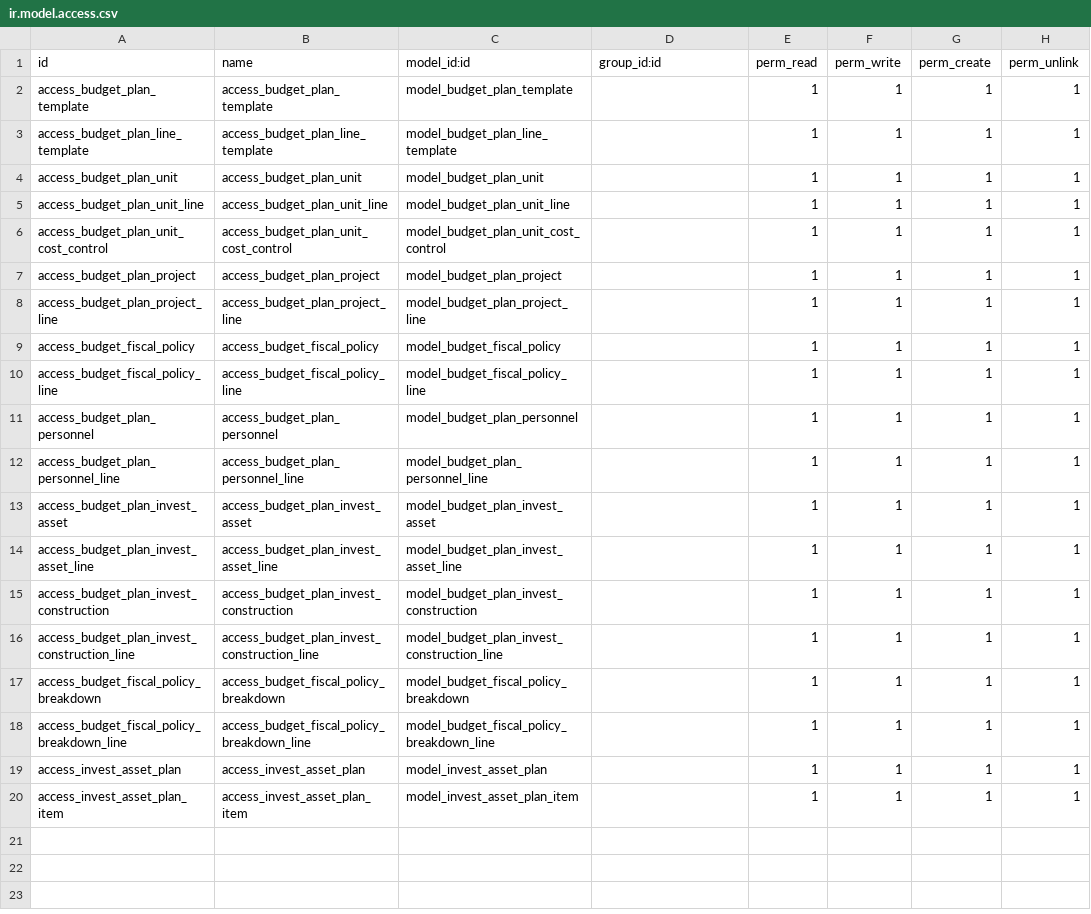
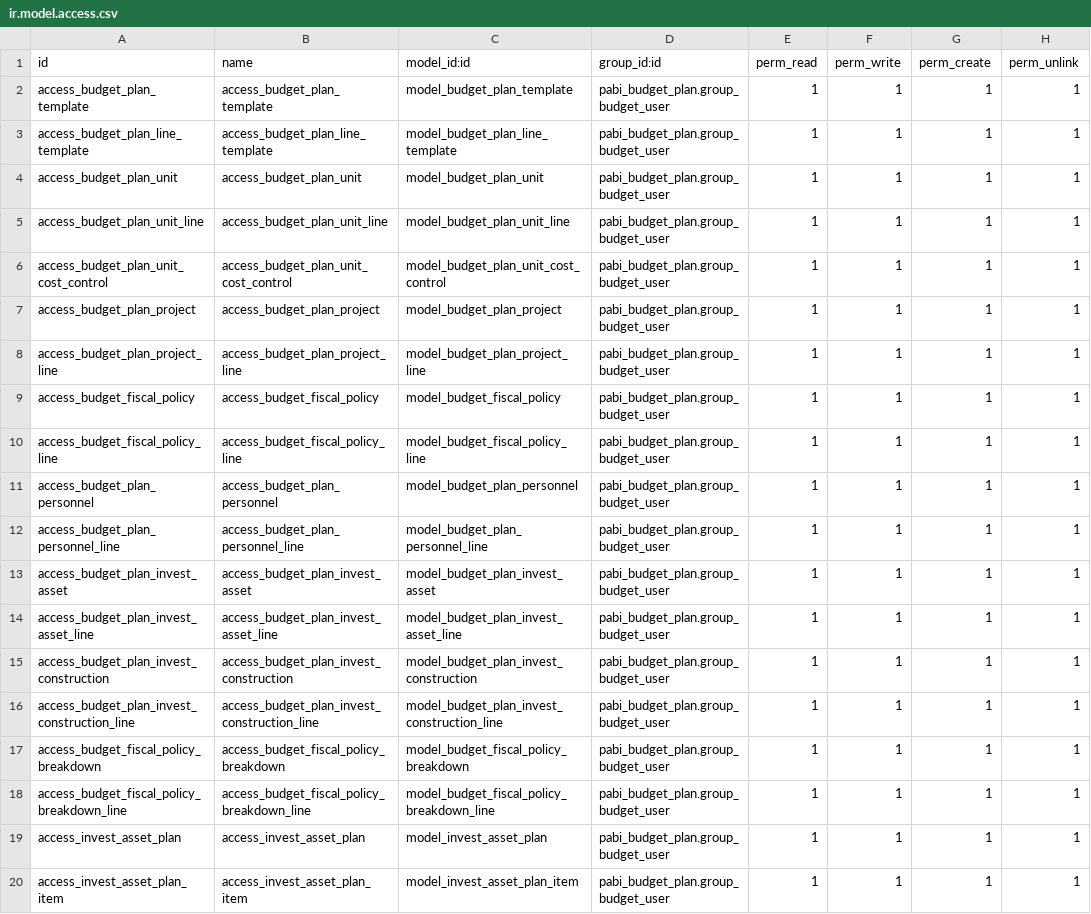
Before and after one commit to pabi2/pb2_addons, a CSV file: pabi_budget_plan/security/ir.model.access.csv, drawn as a sheet.

Commit message:
IMP: budget plan

```diff
--- a/pabi_budget_plan/security/ir.model.access.csv
+++ b/pabi_budget_plan/security/ir.model.access.csv
@@ -1,20 +1,20 @@
 id,name,model_id:id,group_id:id,perm_read,perm_write,perm_create,perm_unlink
-access_budget_plan_template,access_budget_plan_template,model_budget_plan_template,,1,1,1,1
-access_budget_plan_line_template,access_budget_plan_line_template,model_budget_plan_line_template,,1,1,1,1
-access_budget_plan_unit,access_budget_plan_unit,model_budget_plan_unit,,1,1,1,1
-access_budget_plan_unit_line,access_budget_plan_unit_line,model_budget_plan_unit_line,,1,1,1,1
-access_budget_plan_unit_cost_control,access_budget_plan_unit_cost_control,model_budget_plan_unit_cost_control,,1,1,1,1
-access_budget_plan_project,access_budget_plan_project,model_budget_plan_project,,1,1,1,1
-access_budget_plan_project_line,access_budget_plan_project_line,model_budget_plan_project_line,,1,1,1,1
-access_budget_fiscal_policy,access_budget_fiscal_policy,model_budget_fiscal_policy,,1,1,1,1
-access_budget_fiscal_policy_line,access_budget_fiscal_policy_line,model_budget_fiscal_policy_line,,1,1,1,1
-access_budget_plan_personnel,access_budget_plan_personnel,model_budget_plan_personnel,,1,1,1,1
-access_budget_plan_personnel_line,access_budget_plan_personnel_line,model_budget_plan_personnel_line,,1,1,1,1
-access_budget_plan_invest_asset,access_budget_plan_invest_asset,model_budget_plan_invest_asset,,1,1,1,1
-access_budget_plan_invest_asset_line,access_budget_plan_invest_asset_line,model_budget_plan_invest_asset_line,,1,1,1,1
-access_budget_plan_invest_construction,access_budget_plan_invest_construction,model_budget_plan_invest_construction,,1,1,1,1
-access_budget_plan_invest_construction_line,access_budget_plan_invest_construction_line,model_budget_plan_invest_construction_line,,1,1,1,1
-access_budget_fiscal_policy_breakdown,access_budget_fiscal_policy_breakdown,model_budget_fiscal_policy_breakdown,,1,1,1,1
-access_budget_fiscal_policy_breakdown_line,access_budget_fiscal_policy_breakdown_line,model_budget_fiscal_policy_breakdown_line,,1,1,1,1
-access_invest_asset_plan,access_invest_asset_plan,model_invest_asset_plan,,1,1,1,1
-access_invest_asset_plan_item,access_invest_asset_plan_item,model_invest_asset_plan_item,,1,1,1,1
+access_budget_plan_template,access_budget_plan_template,model_budget_plan_template,pabi_budget_plan.group_budget_user,1,1,1,1
+access_budget_plan_line_template,access_budget_plan_line_template,model_budget_plan_line_template,pabi_budget_plan.group_budget_user,1,1,1,1
+access_budget_plan_unit,access_budget_plan_unit,model_budget_plan_unit,pabi_budget_plan.group_budget_user,1,1,1,1
+access_budget_plan_unit_line,access_budget_plan_unit_line,model_budget_plan_unit_line,pabi_budget_plan.group_budget_user,1,1,1,1
+access_budget_plan_unit_cost_control,access_budget_plan_unit_cost_control,model_budget_plan_unit_cost_control,pabi_budget_plan.group_budget_user,1,1,1,1
+access_budget_plan_project,access_budget_plan_project,model_budget_plan_project,pabi_budget_plan.group_budget_user,1,1,1,1
+access_budget_plan_project_line,access_budget_plan_project_line,model_budget_plan_project_line,pabi_budget_plan.group_budget_user,1,1,1,1
+access_budget_fiscal_policy,access_budget_fiscal_policy,model_budget_fiscal_policy,pabi_budget_plan.group_budget_user,1,1,1,1
+access_budget_fiscal_policy_line,access_budget_fiscal_policy_line,model_budget_fiscal_policy_line,pabi_budget_plan.group_budget_user,1,1,1,1
+access_budget_plan_personnel,access_budget_plan_personnel,model_budget_plan_personnel,pabi_budget_plan.group_budget_user,1,1,1,1
+access_budget_plan_personnel_line,access_budget_plan_personnel_line,model_budget_plan_personnel_line,pabi_budget_plan.group_budget_user,1,1,1,1
+access_budget_plan_invest_asset,access_budget_plan_invest_asset,model_budget_plan_invest_asset,pabi_budget_plan.group_budget_user,1,1,1,1
+access_budget_plan_invest_asset_line,access_budget_plan_invest_asset_line,model_budget_plan_invest_asset_line,pabi_budget_plan.group_budget_user,1,1,1,1
+access_budget_plan_invest_construction,access_budget_plan_invest_construction,model_budget_plan_invest_construction,pabi_budget_plan.group_budget_user,1,1,1,1
+access_budget_plan_invest_construction_line,access_budget_plan_invest_construction_line,model_budget_plan_invest_construction_line,pabi_budget_plan.group_budget_user,1,1,1,1
+access_budget_fiscal_policy_breakdown,access_budget_fiscal_policy_breakdown,model_budget_fiscal_policy_breakdown,pabi_budget_plan.group_budget_user,1,1,1,1
+access_budget_fiscal_policy_breakdown_line,access_budget_fiscal_policy_breakdown_line,model_budget_fiscal_policy_breakdown_line,pabi_budget_plan.group_budget_user,1,1,1,1
+access_invest_asset_plan,access_invest_asset_plan,model_invest_asset_plan,pabi_budget_plan.group_budget_user,1,1,1,1
+access_invest_asset_plan_item,access_invest_asset_plan_item,model_invest_asset_plan_item,pabi_budget_plan.group_budget_user,1,1,1,1
```
Also changed, not shown: 11 other files.
